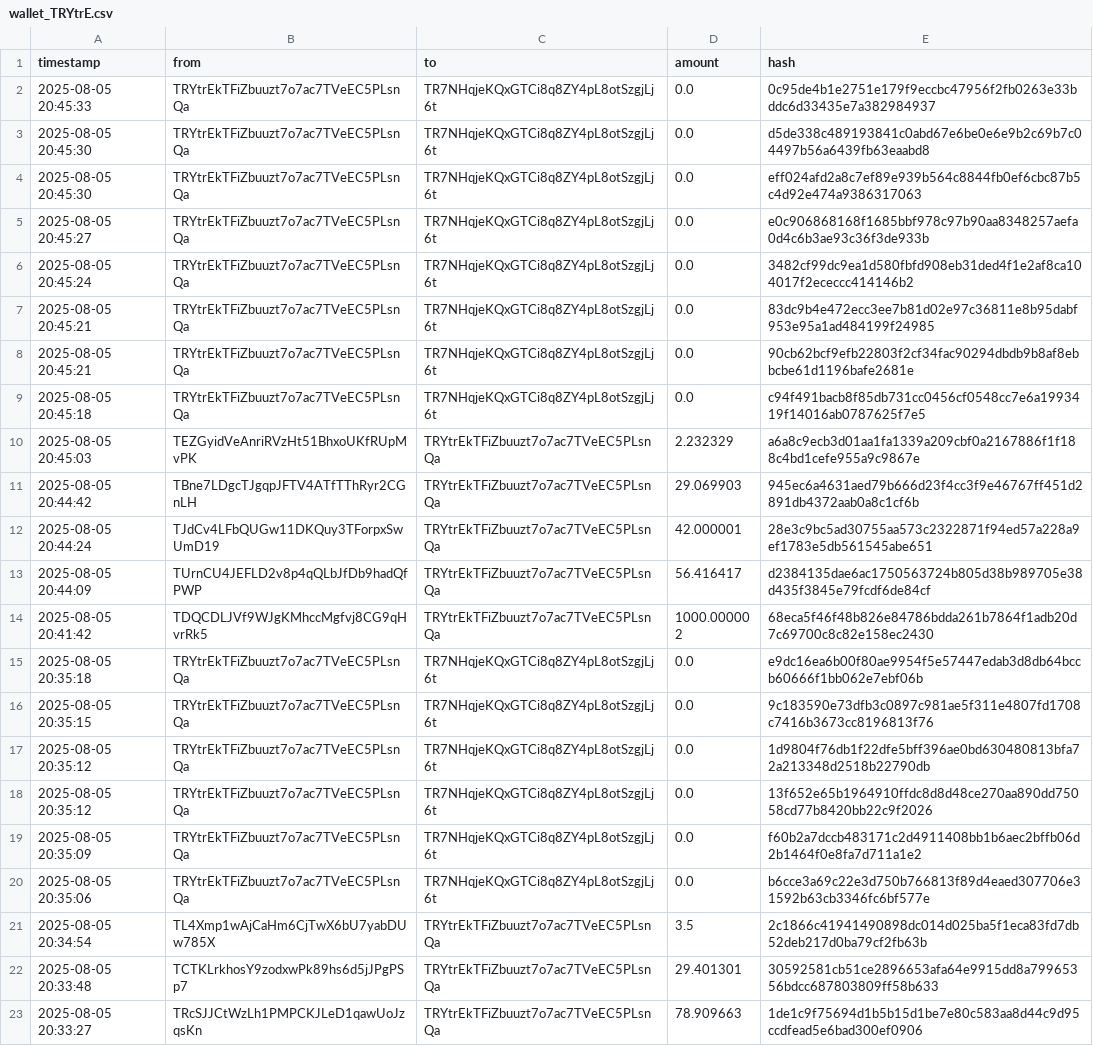
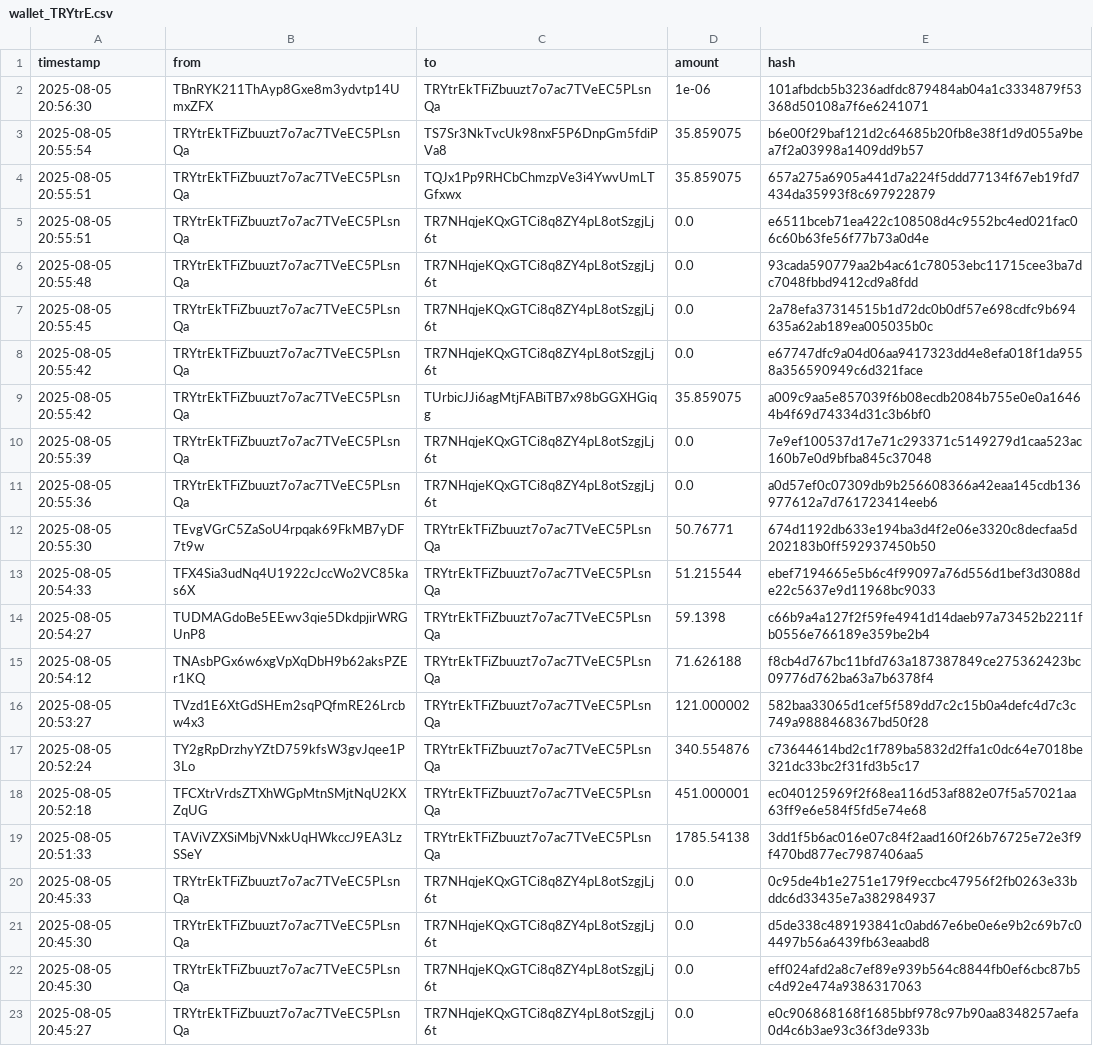
Before and after one commit to Lexsuss/tron-wallet-monitor, a CSV file: data/wallet_TRYtrE.csv, drawn as a sheet; only a part is shown; the shorter side is filled out with more unchanged rows; the diff names each change by its address in the sheet, - before the commit and + after, or states it on an @@ line.

```diff
--- a/data/wallet_TRYtrE.csv
+++ b/data/wallet_TRYtrE.csv
+row 2: 2025-08-05 20:56:30 | TBnRYK211ThAyp8Gxe8m3ydvtp14UmxZFX | TRYtrEkTFiZbuuzt7o7ac7TVeEC5PLsnQa | 1e-06 | 101afbdcb5b3236adfdc879484ab04a1c3334879f53368d50108a7f6e6241071
+row 3: 2025-08-05 20:55:54 | TRYtrEkTFiZbuuzt7o7ac7TVeEC5PLsnQa | TS7Sr3NkTvcUk98nxF5P6DnpGm5fdiPVa8 | 35.859075 | b6e00f29baf121d2c64685b20fb8e38f1d9d055a9bea7f2a03998a1409dd9b57
+row 4: 2025-08-05 20:55:51 | TRYtrEkTFiZbuuzt7o7ac7TVeEC5PLsnQa | TQJx1Pp9RHCbChmzpVe3i4YwvUmLTGfxwx | 35.859075 | 657a275a6905a441d7a224f5ddd77134f67eb19fd7434da35993f8c697922879
+row 5: 2025-08-05 20:55:51 | TRYtrEkTFiZbuuzt7o7ac7TVeEC5PLsnQa | TR7NHqjeKQxGTCi8q8ZY4pL8otSzgjLj6t | 0.0 | e6511bceb71ea422c108508d4c9552bc4ed021fac06c60b63fe56f77b73a0d4e
+row 6: 2025-08-05 20:55:48 | TRYtrEkTFiZbuuzt7o7ac7TVeEC5PLsnQa | TR7NHqjeKQxGTCi8q8ZY4pL8otSzgjLj6t | 0.0 | 93cada590779aa2b4ac61c78053ebc11715cee3ba7dc7048fbbd9412cd9a8fdd
+row 7: 2025-08-05 20:55:45 | TRYtrEkTFiZbuuzt7o7ac7TVeEC5PLsnQa | TR7NHqjeKQxGTCi8q8ZY4pL8otSzgjLj6t | 0.0 | 2a78efa37314515b1d72dc0b0df57e698cdfc9b694635a62ab189ea005035b0c
+row 8: 2025-08-05 20:55:42 | TRYtrEkTFiZbuuzt7o7ac7TVeEC5PLsnQa | TR7NHqjeKQxGTCi8q8ZY4pL8otSzgjLj6t | 0.0 | e67747dfc9a04d06aa9417323dd4e8efa018f1da9558a356590949c6d321face
+row 9: 2025-08-05 20:55:42 | TRYtrEkTFiZbuuzt7o7ac7TVeEC5PLsnQa | TUrbicJJi6agMtjFABiTB7x98bGGXHGiqg | 35.859075 | a009c9aa5e857039f6b08ecdb2084b755e0e0a16464b4f69d74334d31c3b6bf0
+row 10: 2025-08-05 20:55:39 | TRYtrEkTFiZbuuzt7o7ac7TVeEC5PLsnQa | TR7NHqjeKQxGTCi8q8ZY4pL8otSzgjLj6t | 0.0 | 7e9ef100537d17e71c293371c5149279d1caa523ac160b7e0d9bfba845c37048
+row 11: 2025-08-05 20:55:36 | TRYtrEkTFiZbuuzt7o7ac7TVeEC5PLsnQa | TR7NHqjeKQxGTCi8q8ZY4pL8otSzgjLj6t | 0.0 | a0d57ef0c07309db9b256608366a42eaa145cdb136977612a7d761723414eeb6
+row 12: 2025-08-05 20:55:30 | TEvgVGrC5ZaSoU4rpqak69FkMB7yDF7t9w | TRYtrEkTFiZbuuzt7o7ac7TVeEC5PLsnQa | 50.76771 | 674d1192db633e194ba3d4f2e06e3320c8decfaa5d202183b0ff592937450b50
+row 13: 2025-08-05 20:54:33 | TFX4Sia3udNq4U1922cJccWo2VC85kas6X | TRYtrEkTFiZbuuzt7o7ac7TVeEC5PLsnQa | 51.215544 | ebef7194665e5b6c4f99097a76d556d1bef3d3088de22c5637e9d11968bc9033
+row 14: 2025-08-05 20:54:27 | TUDMAGdoBe5EEwv3qie5DkdpjirWRGUnP8 | TRYtrEkTFiZbuuzt7o7ac7TVeEC5PLsnQa | 59.1398 | c66b9a4a127f2f59fe4941d14daeb97a73452b2211fb0556e766189e359be2b4
+row 15: 2025-08-05 20:54:12 | TNAsbPGx6w6xgVpXqDbH9b62aksPZEr1KQ | TRYtrEkTFiZbuuzt7o7ac7TVeEC5PLsnQa | 71.626188 | f8cb4d767bc11bfd763a187387849ce275362423bc09776d762ba63a7b6378f4
+row 16: 2025-08-05 20:53:27 | TVzd1E6XtGdSHEm2sqPQfmRE26Lrcbw4x3 | TRYtrEkTFiZbuuzt7o7ac7TVeEC5PLsnQa | 121.000002 | 582baa33065d1cef5f589dd7c2c15b0a4defc4d7c3c749a9888468367bd50f28
+row 17: 2025-08-05 20:52:24 | TY2gRpDrzhyYZtD759kfsW3gvJqee1P3Lo | TRYtrEkTFiZbuuzt7o7ac7TVeEC5PLsnQa | 340.554876 | c73644614bd2c1f789ba5832d2ffa1c0dc64e7018be321dc33bc2f31fd3b5c17
+row 18: 2025-08-05 20:52:18 | TFCXtrVrdsZTXhWGpMtnSMjtNqU2KXZqUG | TRYtrEkTFiZbuuzt7o7ac7TVeEC5PLsnQa | 451.000001 | ec040125969f2f68ea116d53af882e07f5a57021aa63ff9e6e584f5fd5e74e68
+row 19: 2025-08-05 20:51:33 | TAViVZXSiMbjVNxkUqHWkccJ9EA3LzSSeY | TRYtrEkTFiZbuuzt7o7ac7TVeEC5PLsnQa | 1785.54138 | 3dd1f5b6ac016e07c84f2aad160f26b76725e72e3f9f470bd877ec7987406aa5
```
